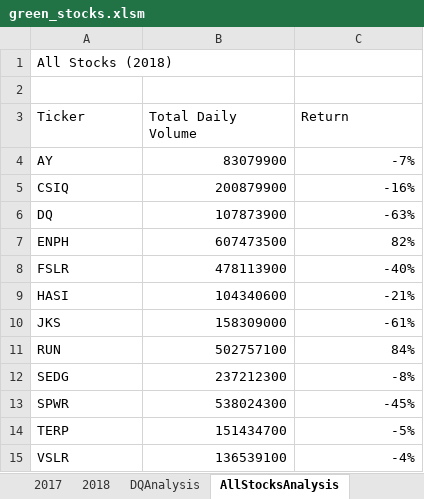
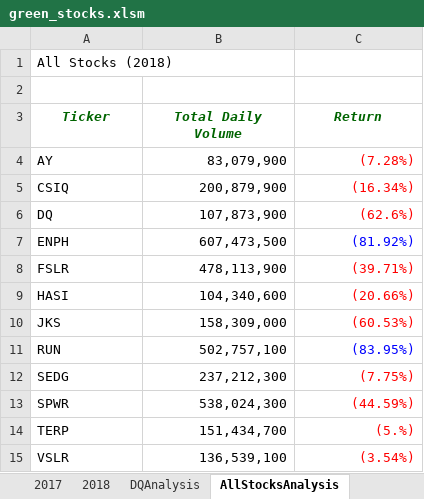
Before and after one commit to Tozerh/stock-analysis, an Excel workbook: green_stocks.xlsm, sheet AllStocksAnalysis, drawn as a sheet; values as stored, in another font and other column widths than the file's, no borders; the diff names each change by its address in the sheet, - before the commit and + after, or states it on an @@ line.

Commit message:
Upload changes

```diff
--- a/green_stocks.xlsm (sheet AllStocksAnalysis)
+++ b/green_stocks.xlsm (sheet AllStocksAnalysis)
@@ A3:C3 bold: off → on, italic: off → on, text colour: black → #006400, alignment: left → center @@
-B4 (Total Daily Volume): 83079900
+B4 (Total Daily Volume): 83,079,900
-C4 (Return): -7%
+C4 (Return): (7.28%)
-C4:C6 text colour: black
+C4:C6 text colour: #FF0000
-B5 (Total Daily Volume): 200879900
+B5 (Total Daily Volume): 200,879,900
-C5 (Return): -16%
+C5 (Return): (16.34%)
-B6 (Total Daily Volume): 107873900
+B6 (Total Daily Volume): 107,873,900
-C6 (Return): -63%
+C6 (Return): (62.6%)
-B7 (Total Daily Volume): 607473500
+B7 (Total Daily Volume): 607,473,500
-C7 (Return): 82%
+C7 (Return): (81.92%)
-C7 text colour: black
+C7 text colour: #0000FF
-B8 (Total Daily Volume): 478113900
+B8 (Total Daily Volume): 478,113,900
-C8 (Return): -40%
+C8 (Return): (39.71%)
-C8:C10 text colour: black
+C8:C10 text colour: #FF0000
-B9 (Total Daily Volume): 104340600
+B9 (Total Daily Volume): 104,340,600
-C9 (Return): -21%
+C9 (Return): (20.66%)
-B10 (Total Daily Volume): 158309000
+B10 (Total Daily Volume): 158,309,000
-C10 (Return): -61%
+C10 (Return): (60.53%)
-B11 (Total Daily Volume): 502757100
+B11 (Total Daily Volume): 502,757,100
-C11 (Return): 84%
+C11 (Return): (83.95%)
-C11 text colour: black
+C11 text colour: #0000FF
-B12 (Total Daily Volume): 237212300
+B12 (Total Daily Volume): 237,212,300
-C12 (Return): -8%
+C12 (Return): (7.75%)
-C12:C15 text colour: black
+C12:C15 text colour: #FF0000
-B13 (Total Daily Volume): 538024300
+B13 (Total Daily Volume): 538,024,300
-C13 (Return): -45%
+C13 (Return): (44.59%)
-B14 (Total Daily Volume): 151434700
+B14 (Total Daily Volume): 151,434,700
-C14 (Return): -5%
+C14 (Return): (5.%)
-B15 (Total Daily Volume): 136539100
+B15 (Total Daily Volume): 136,539,100
-C15 (Return): -4%
+C15 (Return): (3.54%)
```
